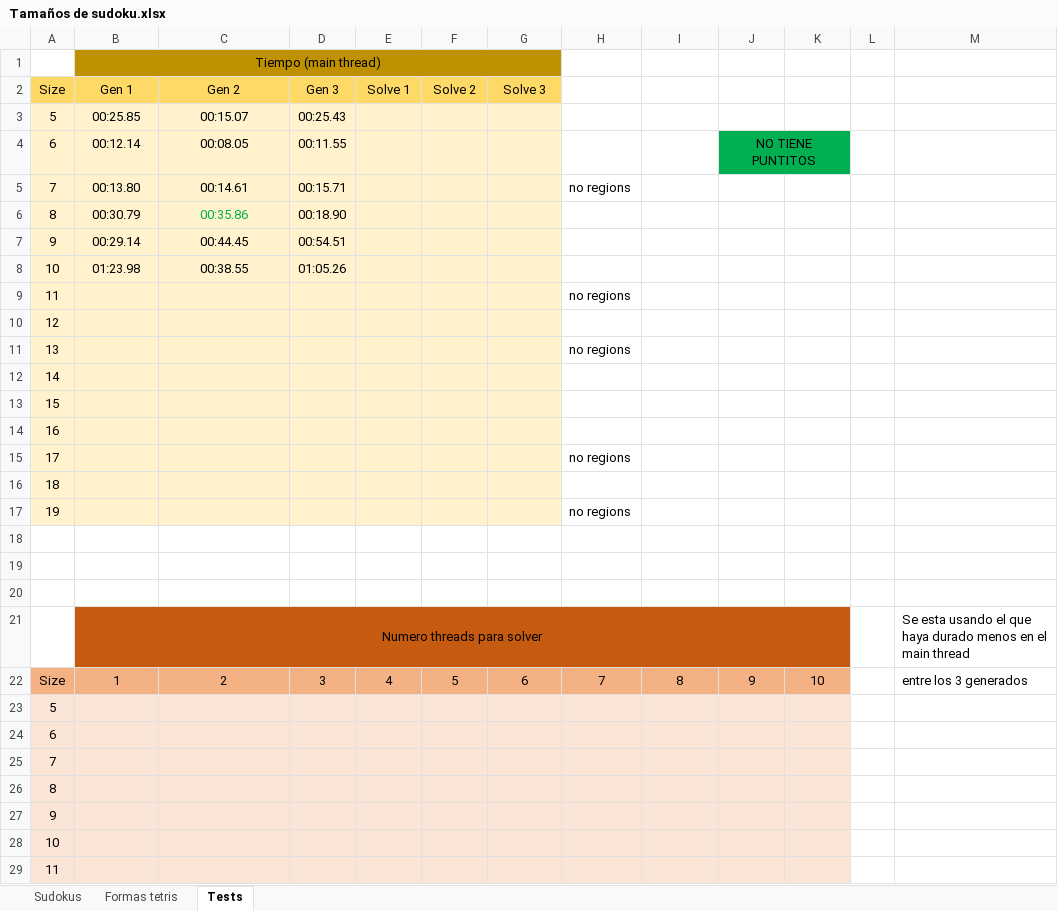
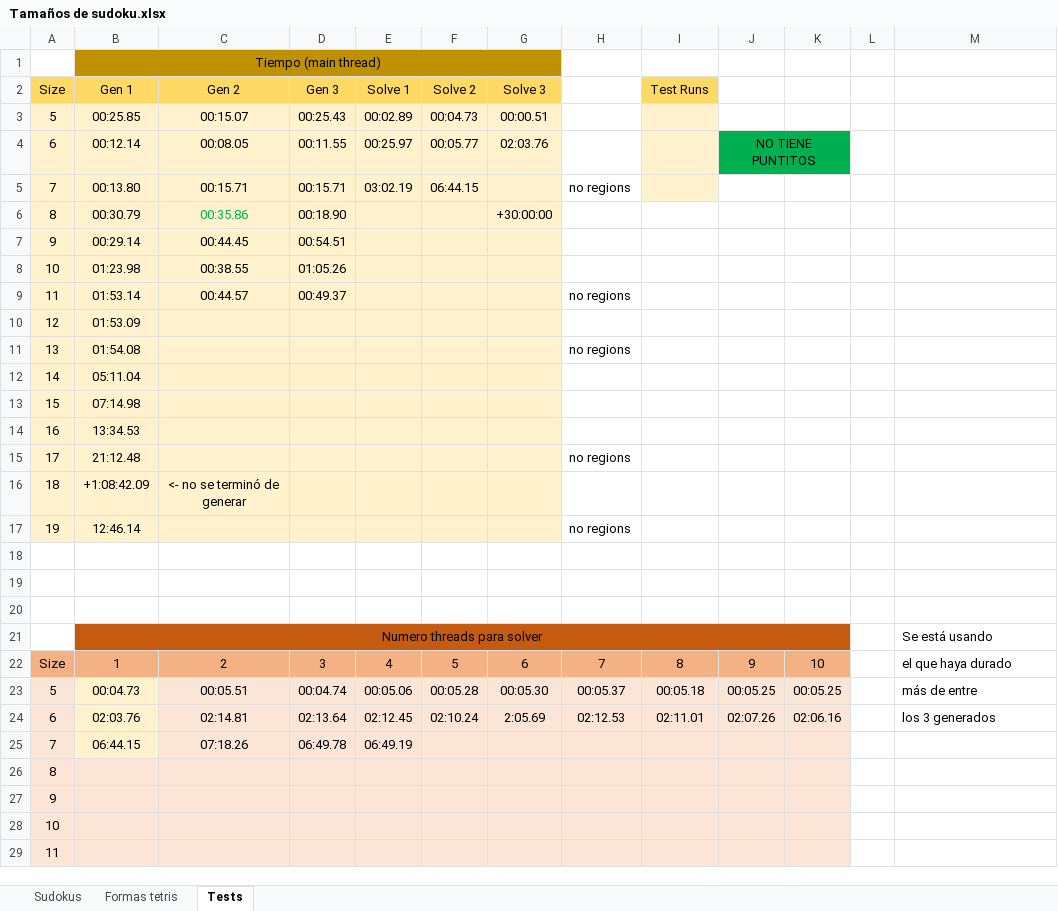
Before and after one commit to CarlosREM/AA_Proyecto2, an Excel workbook: Tamaños de sudoku.xlsx, sheet Tests, drawn as a sheet; only a part is shown; values as stored, in another font and other column widths than the file's, no borders; removed rows and columns are numbered as before the commit, all else as after; the diff covers the shown part only; the diff names each change by its address in the sheet, - before the commit and + after, or states it on an @@ line.

Commit message:
Final data

```diff
--- a/Tamaños de sudoku.xlsx (sheet Tests)
+++ b/Tamaños de sudoku.xlsx (sheet Tests)
-I2: (empty)
+I2: Test Runs
-I2 fill: none
+I2 fill: #FFD966
-E3 (Solve 1): (empty)
+E3 (Solve 1): 00:02.89
-F3 (Solve 2): (empty)
+F3 (Solve 2): 00:04.73
-G3 (Solve 3): (empty)
+G3 (Solve 3): 00:00.51
-I3:I5 fill: none
+I3:I5 fill: #FFF2CC
-E4 (Solve 1): (empty)
+E4 (Solve 1): 00:25.97
-F4 (Solve 2): (empty)
+F4 (Solve 2): 00:05.77
-G4 (Solve 3): (empty)
+G4 (Solve 3): 02:03.76
-C5 (Gen 2): 00:14.61
+C5 (Gen 2): 00:15.71
-E5 (Solve 1): (empty)
+E5 (Solve 1): 03:02.19
-F5 (Solve 2): (empty)
+F5 (Solve 2): 06:44.15
-G6 (Solve 3): (empty)
+G6 (Solve 3): +30:00:00
-B9 (Gen 1): (empty)
+B9 (Gen 1): 01:53.14
-C9 (Gen 2): (empty)
+C9 (Gen 2): 00:44.57
-D9 (Gen 3): (empty)
+D9 (Gen 3): 00:49.37
-B10 (Gen 1): (empty)
+B10 (Gen 1): 01:53.09
-B11 (Gen 1): (empty)
+B11 (Gen 1): 01:54.08
-B12 (Gen 1): (empty)
+B12 (Gen 1): 05:11.04
-B13 (Gen 1): (empty)
+B13 (Gen 1): 07:14.98
-B14 (Gen 1): (empty)
+B14 (Gen 1): 13:34.53
-B15 (Gen 1): (empty)
+B15 (Gen 1): 21:12.48
-B16 (Gen 1): (empty)
+B16 (Gen 1): +1:08:42.09
-C16 (Gen 2): (empty)
+C16 (Gen 2): <- no se terminó de generar
-B17 (Gen 1): (empty)
+B17 (Gen 1): 12:46.14
-M21: Se esta usando el que haya durado menos en el main thread
+M21: Se está usando
-M22: entre los 3 generados
+M22: el que haya durado
-row 23: 5
-row 24: 6
-row 25: 7
+row 23: 5 | 00:04.73 | 00:05.51 | 00:04.74 | 00:05.06 | 00:05.28 | 00:05.30 | 00:05.37 | 00:05.18 | 00:05.25 | 00:05.25 |  | más de entre
+row 24: 6 | 02:03.76 | 02:14.81 | 02:13.64 | 02:12.45 | 02:10.24 | 2:05.69 | 02:12.53 | 02:11.01 | 02:07.26 | 02:06.16 |  | los 3 generados
+row 25: 7 | 06:44.15 | 07:18.26 | 06:49.78 | 06:49.19
```
Also changed, not shown: 2 edited cells elsewhere in this sheet, 6 other files.
